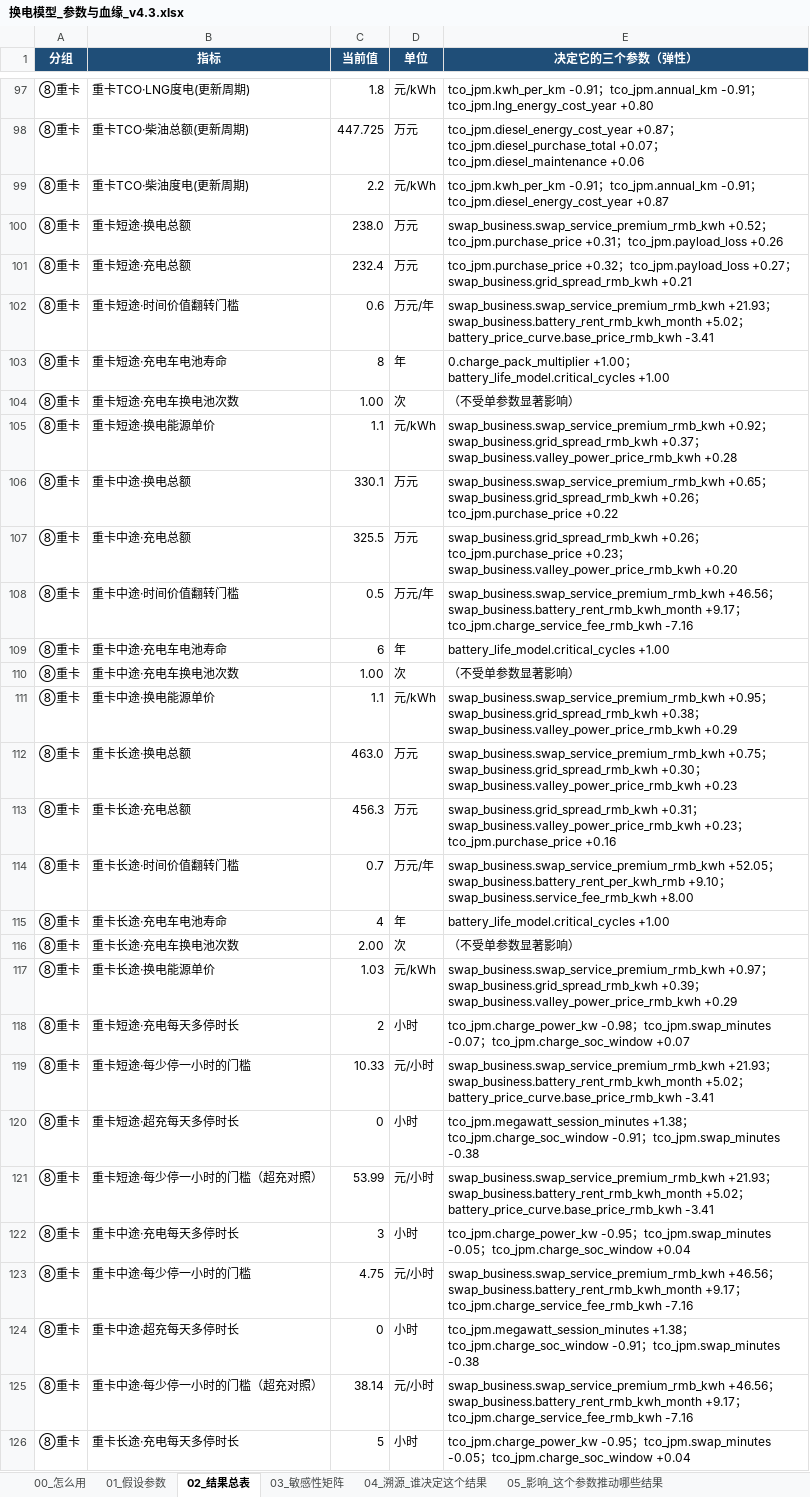
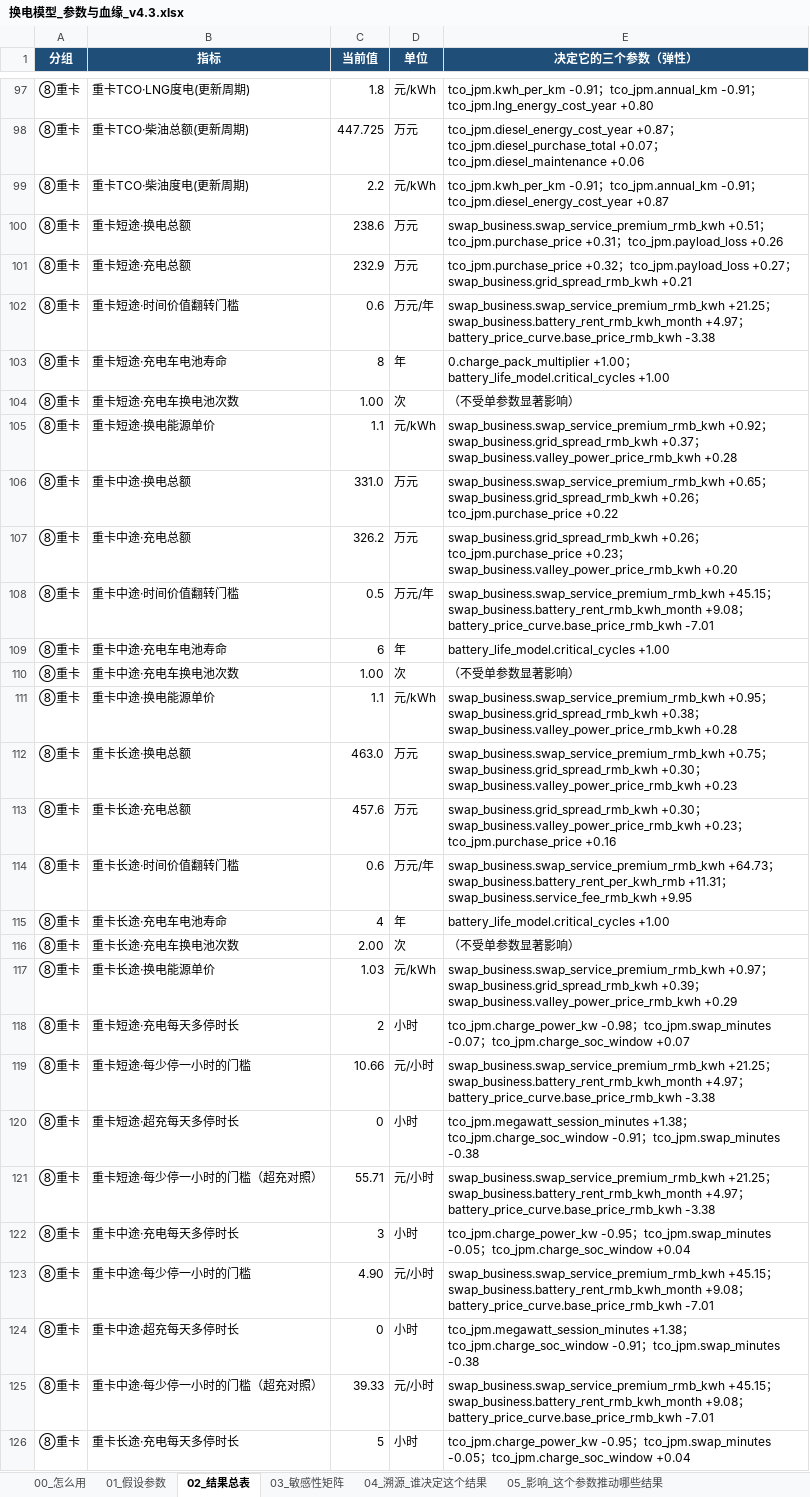
Before and after one commit to kedouzc/energy_ningde, an Excel workbook: 业务/换电/定量计算/换电战略决策模型_v4_3/outputs/换电模型_参数与血缘_v4.3.xlsx, sheet 02_结果总表, drawn as a sheet; only a part is shown, gaps mark what is left out; values as stored, in another font and other column widths than the file's, no borders; 1 other sheet too large or unreadable and not compared; the diff covers the shown part only; the diff names each change by its address in the sheet, - before the commit and + after, or states it on an @@ line.

```diff
--- a/业务/换电/定量计算/换电战略决策模型_v4_3/outputs/换电模型_参数与血缘_v4.3.xlsx (sheet 02_结果总表)
+++ b/业务/换电/定量计算/换电战略决策模型_v4_3/outputs/换电模型_参数与血缘_v4.3.xlsx (sheet 02_结果总表)
-C100 (当前值): 238.0
+C100 (当前值): 238.6
-E100 (决定它的三个参数（弹性）): swap_business.swap_service_premium_rmb_kwh +0.52；tco_jpm.purchase_price…
+E100 (决定它的三个参数（弹性）): swap_business.swap_service_premium_rmb_kwh +0.51；tco_jpm.purchase_price…
-C101 (当前值): 232.4
+C101 (当前值): 232.9
-E102 (决定它的三个参数（弹性）): swap_business.swap_service_premium_rmb_kwh +21.93；swap_business.battery_rent_rmb_kwh_month +5.02；battery_price_curve.base_price_rmb_kwh -3.41
+E102 (决定它的三个参数（弹性）): swap_business.swap_service_premium_rmb_kwh +21.25；swap_business.battery_rent_rmb_kwh_month +4.97；battery_price_curve.base_price_rmb_kwh -3.38
-C106 (当前值): 330.1
+C106 (当前值): 331.0
-C107 (当前值): 325.5
+C107 (当前值): 326.2
-E108 (决定它的三个参数（弹性）): swap_business.swap_service_premium_rmb_kwh +46.56；swap_business.battery_rent_rmb_kwh_month +9.17；tco_jpm.charge_service_fee_rmb_kwh -7.16
+E108 (决定它的三个参数（弹性）): swap_business.swap_service_premium_rmb_kwh +45.15；swap_business.battery_rent_rmb_kwh_month +9.08；battery_price_curve.base_price_rmb_kwh -7.01
-E111 (决定它的三个参数（弹性）): …；swap_business.valley_power_price_rmb_kwh +0.29
+E111 (决定它的三个参数（弹性）): …；swap_business.valley_power_price_rmb_kwh +0.28
-C113 (当前值): 456.3
+C113 (当前值): 457.6
-E113 (决定它的三个参数（弹性）): swap_business.grid_spread_rmb_kwh +0.31；swap_business.valley_power_price_rmb_kwh…
+E113 (决定它的三个参数（弹性）): swap_business.grid_spread_rmb_kwh +0.30；swap_business.valley_power_price_rmb_kwh…
-C114 (当前值): 0.7
+C114 (当前值): 0.6
-E114 (决定它的三个参数（弹性）): swap_business.swap_service_premium_rmb_kwh +52.05；swap_business.battery_rent_per_kwh_rmb +9.10；swap_business.service_fee_rmb_kwh +8.00
+E114 (决定它的三个参数（弹性）): swap_business.swap_service_premium_rmb_kwh +64.73；swap_business.battery_rent_per_kwh_rmb +11.31；swap_business.service_fee_rmb_kwh +9.95
-C119 (当前值): 10.33
+C119 (当前值): 10.66
-E119 (决定它的三个参数（弹性）): swap_business.swap_service_premium_rmb_kwh +21.93；swap_business.battery_rent_rmb_kwh_month +5.02；battery_price_curve.base_price_rmb_kwh -3.41
+E119 (决定它的三个参数（弹性）): swap_business.swap_service_premium_rmb_kwh +21.25；swap_business.battery_rent_rmb_kwh_month +4.97；battery_price_curve.base_price_rmb_kwh -3.38
-C121 (当前值): 53.99
+C121 (当前值): 55.71
-E121 (决定它的三个参数（弹性）): swap_business.swap_service_premium_rmb_kwh +21.93；swap_business.battery_rent_rmb_kwh_month +5.02；battery_price_curve.base_price_rmb_kwh -3.41
+E121 (决定它的三个参数（弹性）): swap_business.swap_service_premium_rmb_kwh +21.25；swap_business.battery_rent_rmb_kwh_month +4.97；battery_price_curve.base_price_rmb_kwh -3.38
-C123 (当前值): 4.75
+C123 (当前值): 4.90
-E123 (决定它的三个参数（弹性）): swap_business.swap_service_premium_rmb_kwh +46.56；swap_business.battery_rent_rmb_kwh_month +9.17；tco_jpm.charge_service_fee_rmb_kwh -7.16
+E123 (决定它的三个参数（弹性）): swap_business.swap_service_premium_rmb_kwh +45.15；swap_business.battery_rent_rmb_kwh_month +9.08；battery_price_curve.base_price_rmb_kwh -7.01
-C125 (当前值): 38.14
+C125 (当前值): 39.33
-E125 (决定它的三个参数（弹性）): swap_business.swap_service_premium_rmb_kwh +46.56；swap_business.battery_rent_rmb_kwh_month +9.17；tco_jpm.charge_service_fee_rmb_kwh -7.16
+E125 (决定它的三个参数（弹性）): swap_business.swap_service_premium_rmb_kwh +45.15；swap_business.battery_rent_rmb_kwh_month +9.08；battery_price_curve.base_price_rmb_kwh -7.01
```
Also changed, not shown: 6 added rows, 1 removed row and 428 edited cells elsewhere in this sheet, sheet 04_溯源_谁决定这个结果, sheet 05_影响_这个参数推动哪些结果, sheet 01_假设参数, sheet 06_算法演示_弹性怎么算出来的, sheet 00_怎么用, 业务/换电/定量计算/换电战略决策模型_v4_3/outputs/换电决策树_v4.3.xlsx, 46 other files.
